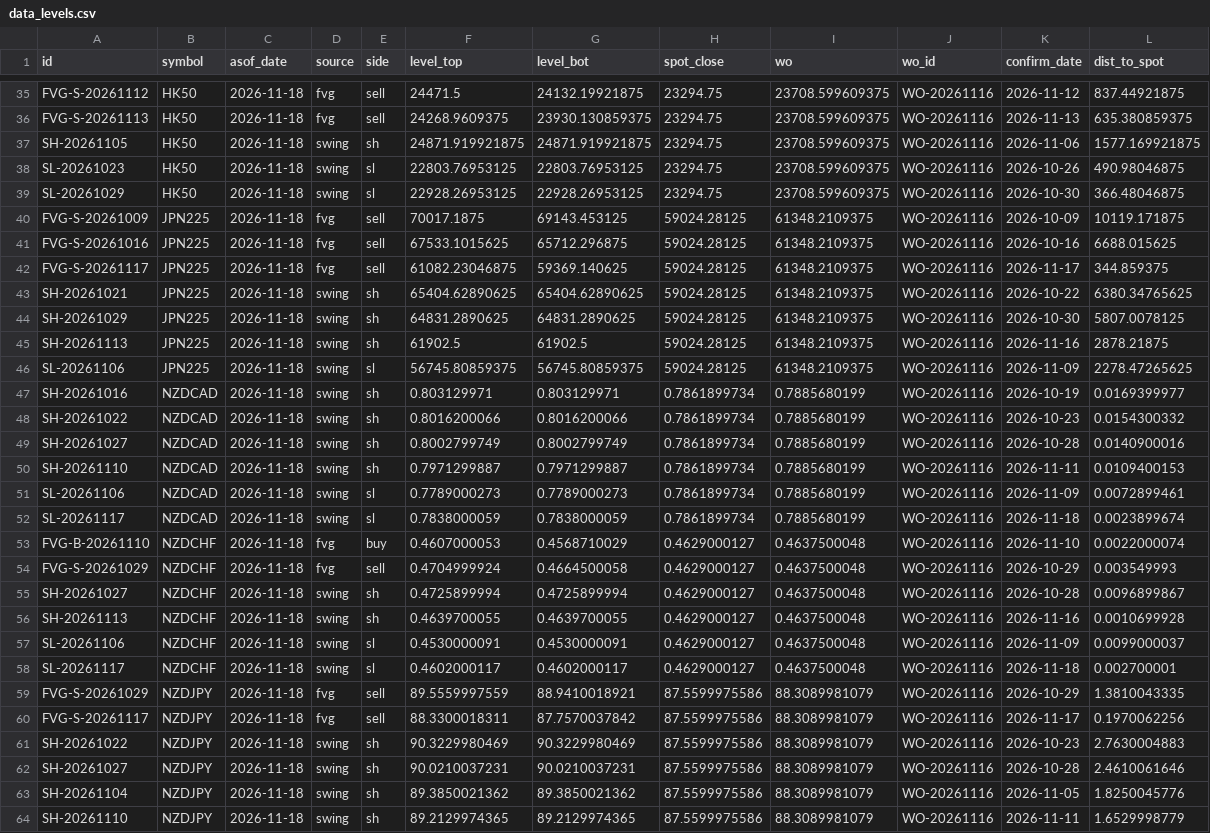
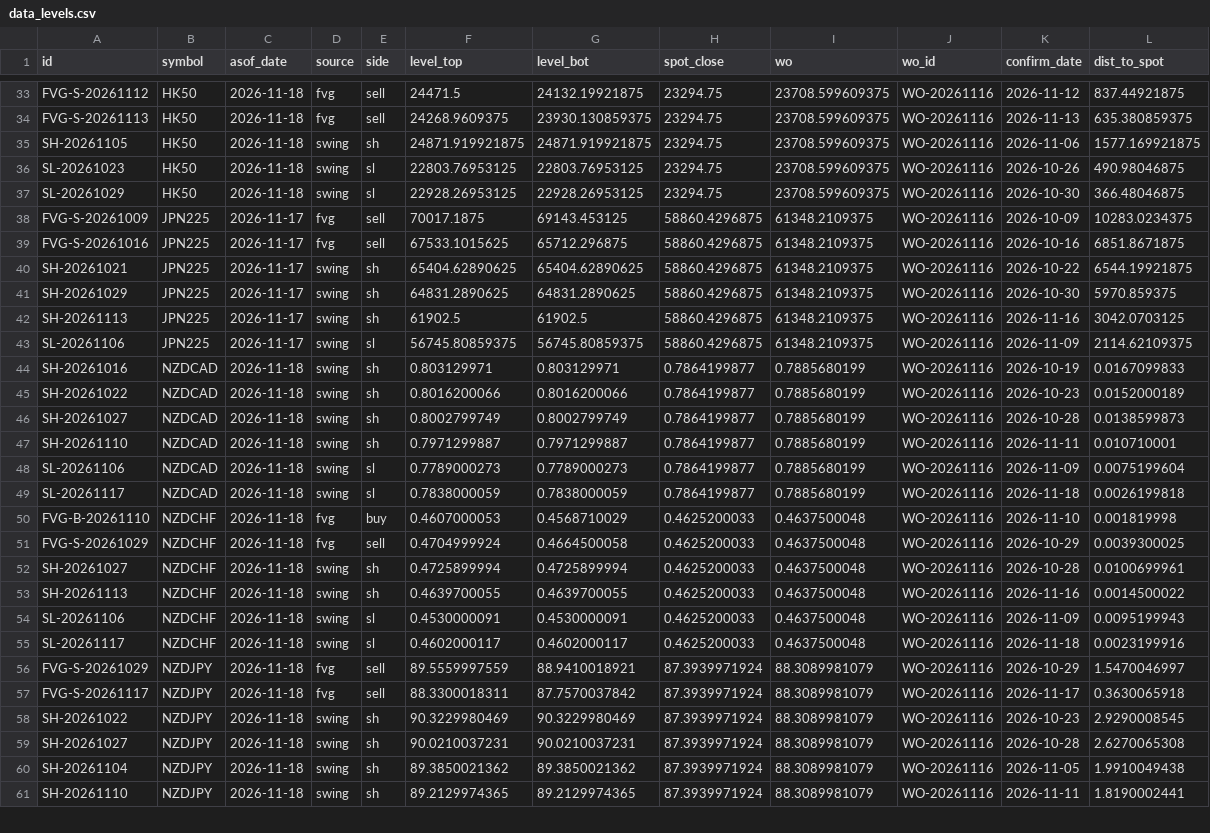
Before and after one commit to keenewong-ai/xauusd-bounce-live, a CSV file: data_levels.csv, drawn as a sheet; only a part is shown, gaps mark what is left out; removed rows and columns are numbered as before the commit, all else as after; the diff covers the shown part only; the diff names each change by its address in the sheet, - before the commit and + after, or states it on an @@ line.

```diff
--- a/data_levels.csv
+++ b/data_levels.csv
-C38:C39 (asof_date): 2026-11-18
+C38:C39 (asof_date): 2026-11-17
-H38:H39 (spot_close): 59024.28125
+H38:H39 (spot_close): 58860.4296875
-L38 (dist_to_spot): 10119.171875
+L38 (dist_to_spot): 10283.0234375
-L39 (dist_to_spot): 6688.015625
+L39 (dist_to_spot): 6851.8671875
-row 42: FVG-S-20261117 | JPN225 | 2026-11-18 | fvg | sell | 61082.23046875 | 59369.140625 | 59024.28125 | 61348.2109375 | WO-20261116 | 2026-11-17 | 344.859375
-C40:C43 (asof_date): 2026-11-18
+C40:C43 (asof_date): 2026-11-17
-H40:H43 (spot_close): 59024.28125
+H40:H43 (spot_close): 58860.4296875
-L40 (dist_to_spot): 6380.34765625
+L40 (dist_to_spot): 6544.19921875
-L41 (dist_to_spot): 5807.0078125
+L41 (dist_to_spot): 5970.859375
-L42 (dist_to_spot): 2878.21875
+L42 (dist_to_spot): 3042.0703125
-L43 (dist_to_spot): 2278.47265625
+L43 (dist_to_spot): 2114.62109375
-H44:H49 (spot_close): 0.7861899734
+H44:H49 (spot_close): 0.7864199877
-L44 (dist_to_spot): 0.0169399977
+L44 (dist_to_spot): 0.0167099833
-L45 (dist_to_spot): 0.0154300332
+L45 (dist_to_spot): 0.0152000189
-L46 (dist_to_spot): 0.0140900016
+L46 (dist_to_spot): 0.0138599873
-L47 (dist_to_spot): 0.0109400153
+L47 (dist_to_spot): 0.010710001
-L48 (dist_to_spot): 0.0072899461
+L48 (dist_to_spot): 0.0075199604
-L49 (dist_to_spot): 0.0023899674
+L49 (dist_to_spot): 0.0026199818
-H50:H55 (spot_close): 0.4629000127
+H50:H55 (spot_close): 0.4625200033
-L50 (dist_to_spot): 0.0022000074
+L50 (dist_to_spot): 0.001819998
-L51 (dist_to_spot): 0.003549993
+L51 (dist_to_spot): 0.0039300025
-L52 (dist_to_spot): 0.0096899867
+L52 (dist_to_spot): 0.0100699961
-L53 (dist_to_spot): 0.0010699928
+L53 (dist_to_spot): 0.0014500022
-L54 (dist_to_spot): 0.0099000037
+L54 (dist_to_spot): 0.0095199943
-L55 (dist_to_spot): 0.002700001
+L55 (dist_to_spot): 0.0023199916
-H56:H61 (spot_close): 87.5599975586
+H56:H61 (spot_close): 87.3939971924
-L56 (dist_to_spot): 1.3810043335
+L56 (dist_to_spot): 1.5470046997
-L57 (dist_to_spot): 0.1970062256
+L57 (dist_to_spot): 0.3630065918
-L58 (dist_to_spot): 2.7630004883
+L58 (dist_to_spot): 2.9290008545
-L59 (dist_to_spot): 2.4610061646
+L59 (dist_to_spot): 2.6270065308
-L60 (dist_to_spot): 1.8250045776
+L60 (dist_to_spot): 1.9910049438
-L61 (dist_to_spot): 1.6529998779
+L61 (dist_to_spot): 1.8190002441
```
Also changed, not shown: 2 removed rows and 102 edited cells elsewhere in this file, data_hist.csv, 2 other files.
